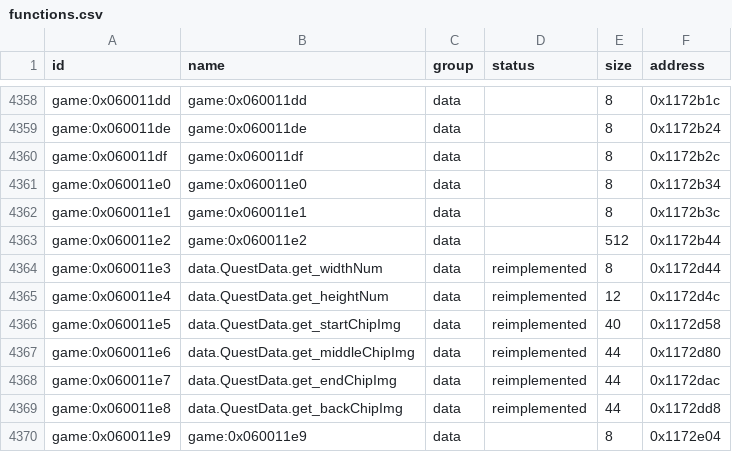
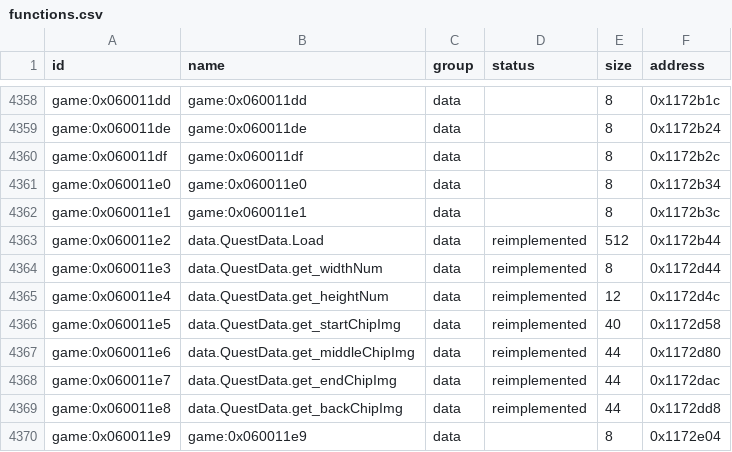
Before and after one commit to Tim-campy/magicians-saga-port, a CSV file: re/functions.csv, drawn as a sheet; only a part is shown, gaps mark what is left out.

Commit message:
port(mission): select native quest rules and reset timer from tables

```diff
--- a/re/functions.csv
+++ b/re/functions.csv
@@ -4362,3 +4362,3 @@ game:0x060011e0,game:0x060011e0,data,,8,0x1172b34
 game:0x060011e1,game:0x060011e1,data,,8,0x1172b3c
-game:0x060011e2,game:0x060011e2,data,,512,0x1172b44
+game:0x060011e2,data.QuestData.Load,data,reimplemented,512,0x1172b44
 game:0x060011e3,data.QuestData.get_widthNum,data,reimplemented,8,0x1172d44
```
Also changed, not shown: re/status/progression_tables.tsv, 26 other files.
